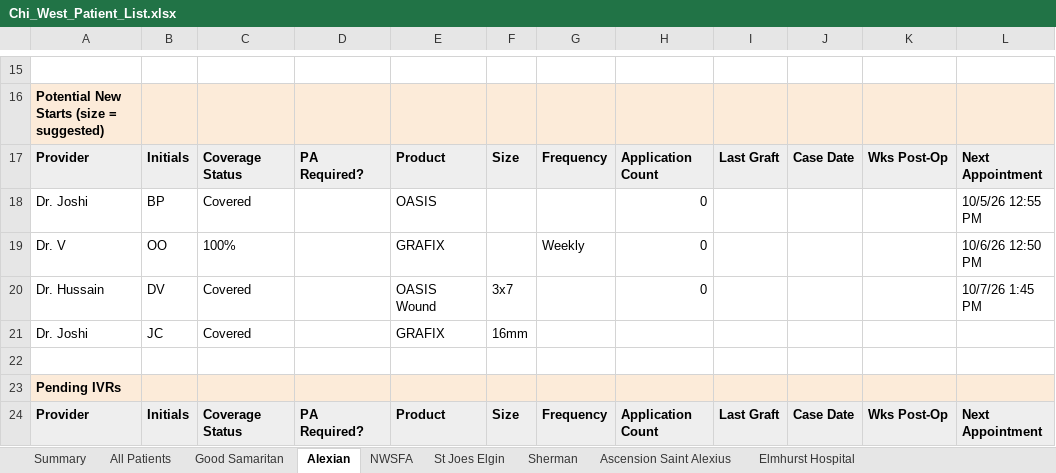
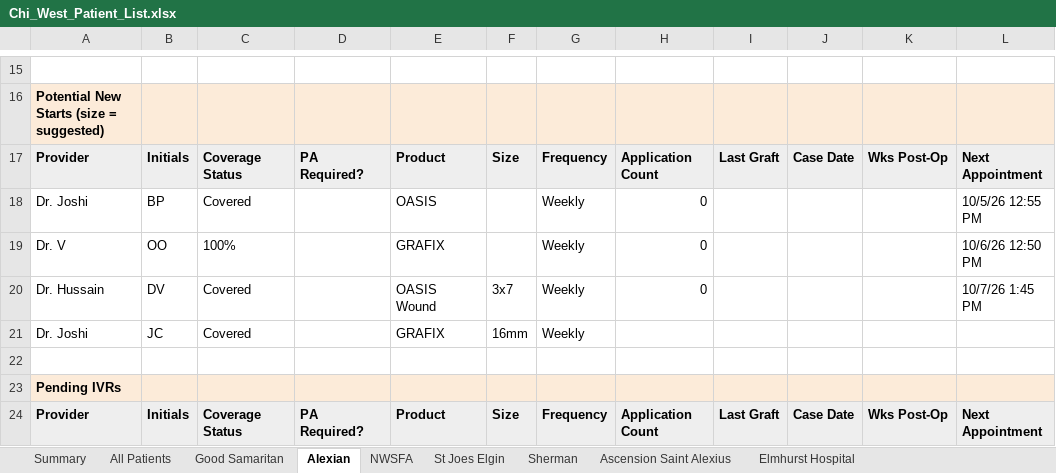
Before and after one commit to ajpeterson113/Graft-Tracker, an Excel workbook: Chi_West_Patient_List.xlsx, sheet Alexian, drawn as a sheet; only a part is shown, gaps mark what is left out; values as stored, in another font and other column widths than the file's, no borders; the diff covers the shown part only; the diff names each change by its address in the sheet, - before the commit and + after, or states it on an @@ line.

Commit message:
Alexian weekly

```diff
--- a/Chi_West_Patient_List.xlsx (sheet Alexian)
+++ b/Chi_West_Patient_List.xlsx (sheet Alexian)
-G18: (empty)
+G18: Weekly
-G20:G21: (empty)
+G20:G21: Weekly
```
Also changed, not shown: 6 edited cells elsewhere in this sheet, sheet All Patients.
